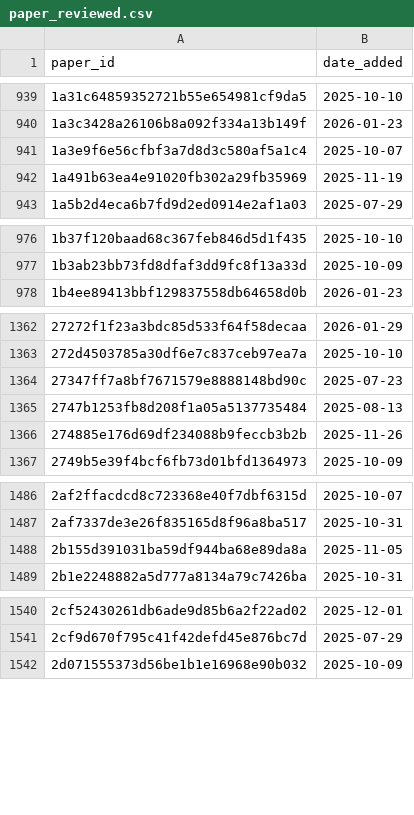
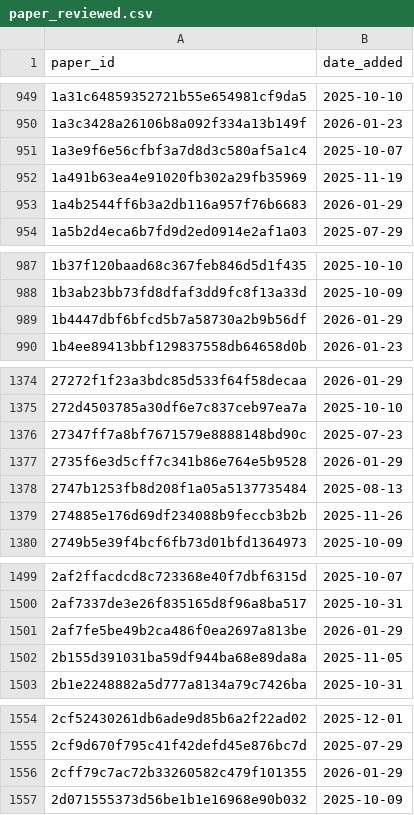
Before and after one commit to saswatanandi/paper-explorer-backend, a CSV file: data/databases/csv/paper_reviewed.csv, drawn as a sheet; only a part is shown, gaps mark what is left out; the diff covers the shown part only; the diff names each change by its address in the sheet, - before the commit and + after, or states it on an @@ line.

```diff
--- a/data/databases/csv/paper_reviewed.csv
+++ b/data/databases/csv/paper_reviewed.csv
+row 953: 1a4b2544ff6b3a2db116a957f76b6683 | 2026-01-29
+row 989: 1b4447dbf6bfcd5b7a58730a2b9b56df | 2026-01-29
+row 1377: 2735f6e3d5cff7c341b86e764e5b9528 | 2026-01-29
+row 1501: 2af7fe5be49b2ca486f0ea2697a813be | 2026-01-29
+row 1556: 2cff79c7ac72b33260582c479f101355 | 2026-01-29
```
Also changed, not shown: 76 added rows elsewhere in this file, data/databases/csv/avoid_urls.csv.
